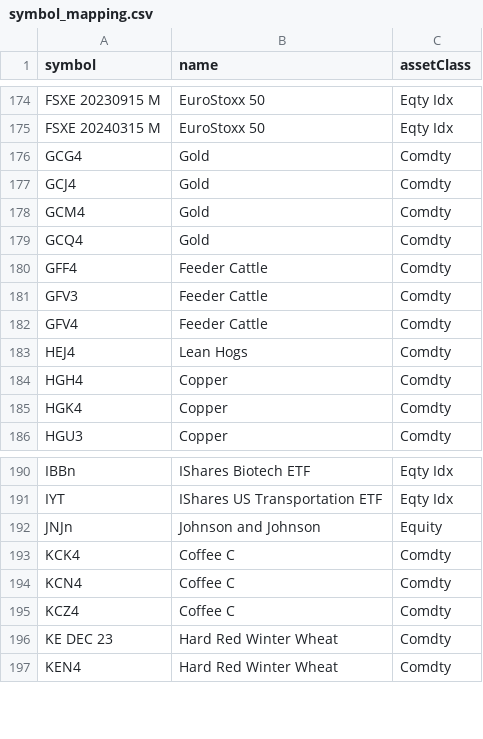
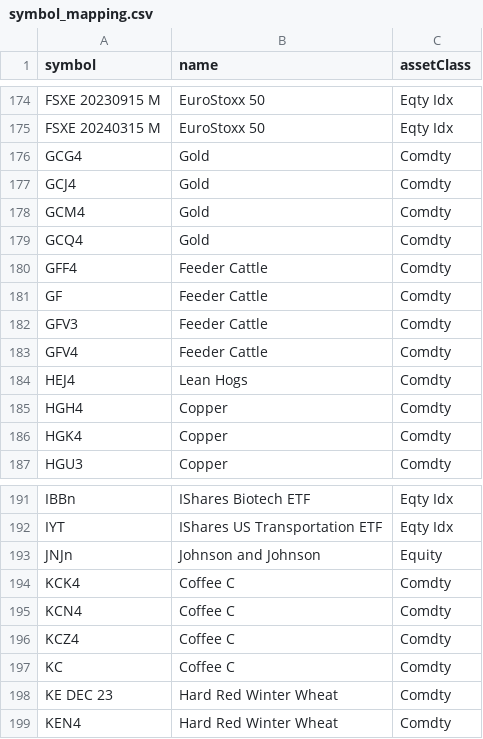
Before and after one commit to foscoa/Qcore, a CSV file: Q_Pareto_Transaction_History_DEV/Data/mapping/symbol_mapping.csv, drawn as a sheet; only a part is shown, gaps mark what is left out; the diff names each change by its address in the sheet, - before the commit and + after, or states it on an @@ line.

```diff
--- a/Q_Pareto_Transaction_History_DEV/Data/mapping/symbol_mapping.csv
+++ b/Q_Pareto_Transaction_History_DEV/Data/mapping/symbol_mapping.csv
+row 181: GF | Feeder Cattle | Comdty
+row 197: KC | Coffee C | Comdty
```
Also changed, not shown: Q_Pareto_Transaction_History_DEV/Data/aggregated_transaction_history.csv, Q_Pareto_Transaction_History_DEV/Data/corr_matrix.csv, 11 other files.
